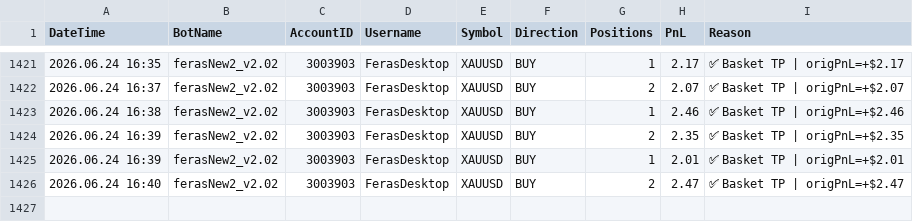
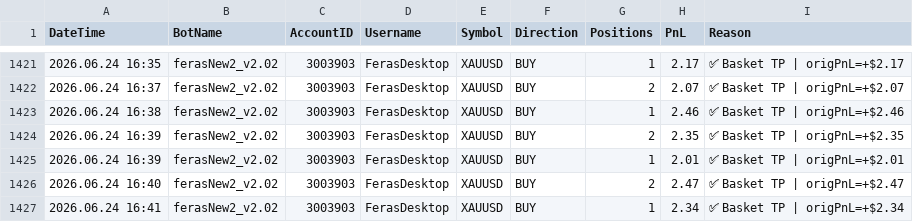
Before and after one commit to ffzurba/trading-signals, a CSV file: trades_log.csv, drawn as a sheet; only a part is shown, gaps mark what is left out; the diff names each change by its address in the sheet, - before the commit and + after, or states it on an @@ line.

Commit message:
Trade PnL=2.34 acc=3003903 2026.06.24 16:41

```diff
--- a/trades_log.csv
+++ b/trades_log.csv
+row 1427: 2026.06.24 16:41 | ferasNew2_v2.02 | 3003903 | FerasDesktop | XAUUSD | BUY | 1 | 2.34 | ✅ Basket TP | origPnL=+$2.34
```
